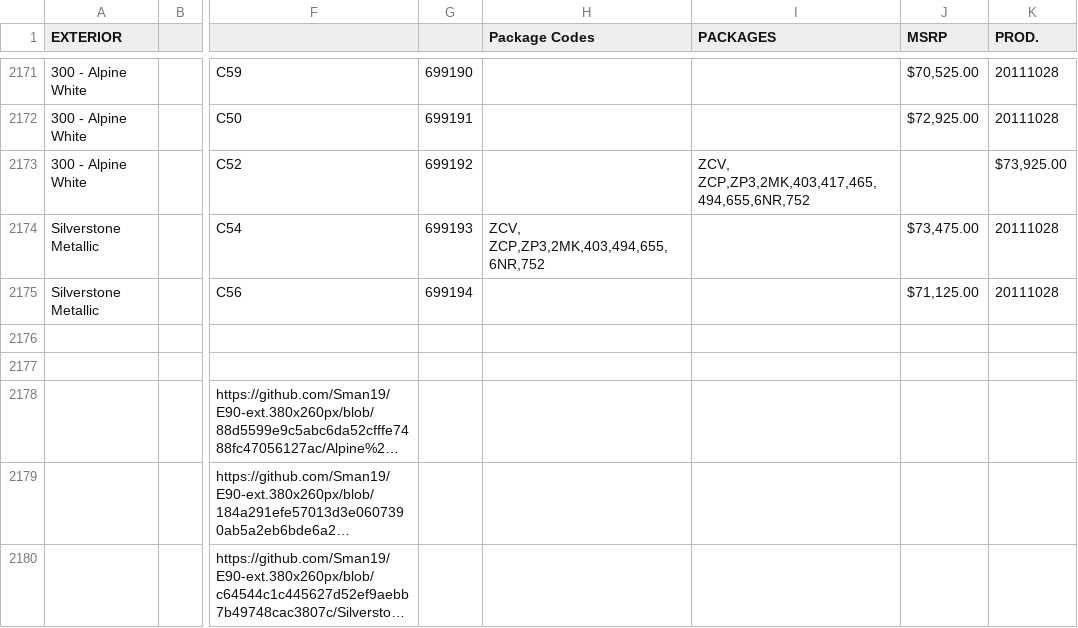
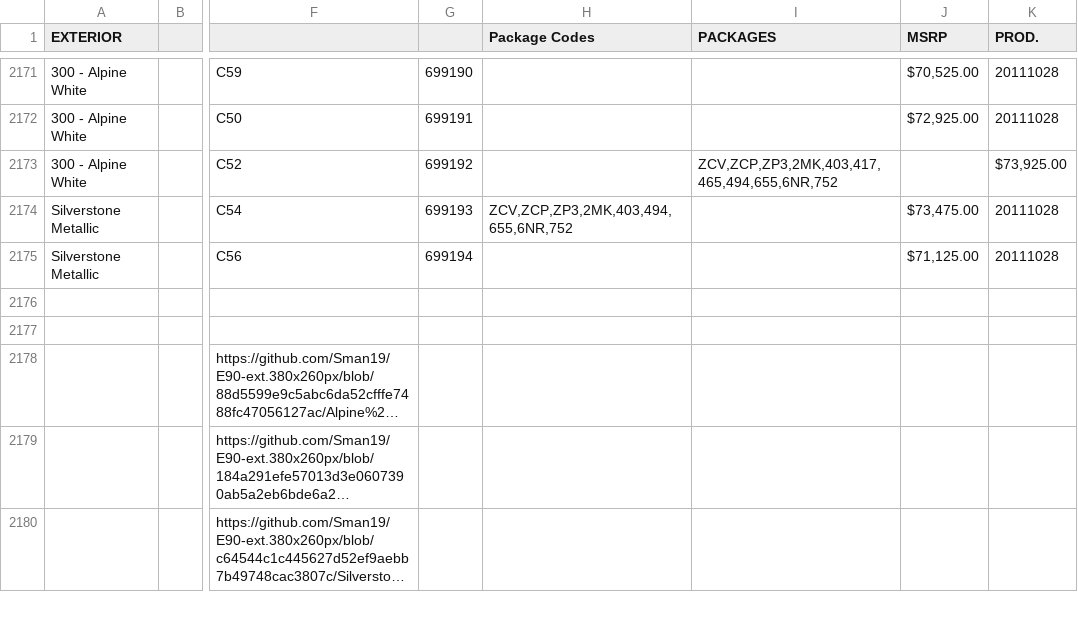
Before and after one commit to Sman19/Functioning-Website, a CSV file: main.csv, drawn as a sheet; only a part is shown, gaps mark what is left out; long unchanged cells end in …; the diff names each change by its address in the sheet, - before the commit and + after, or states it on an @@ line.

Commit message:
Update main.csv

```diff
--- a/main.csv
+++ b/main.csv
-I2173 (PACKAGES): ZCV, ZCP,ZP3,2MK,403,417,465,494,655,6NR,752
+I2173 (PACKAGES): ZCV,ZCP,ZP3,2MK,403,417,465,494,655,6NR,752
-H2174 (Package Codes): ZCV, ZCP,ZP3,2MK,403,494,655,6NR,752
+H2174 (Package Codes): ZCV,ZCP,ZP3,2MK,403,494,655,6NR,752
```
